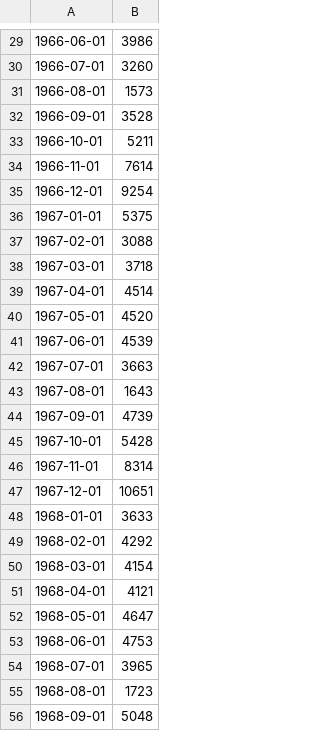
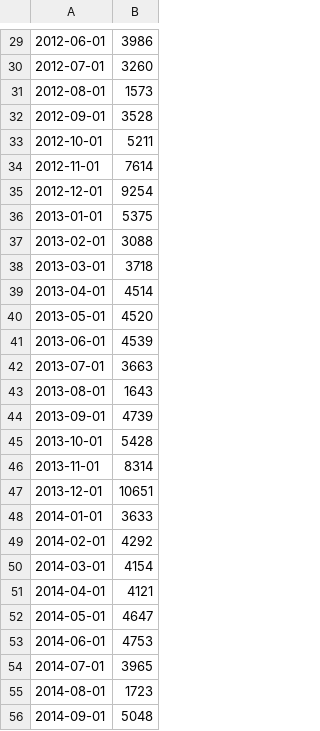
Before and after one commit to s-steephan/scikid-learing-sales-prdictor, a CSV file: dataset_training.csv, drawn as a sheet; only a part is shown, gaps mark what is left out; the diff covers the shown part only.

```diff
--- a/dataset_training.csv
+++ b/dataset_training.csv
@@ -29,28 +29,28 @@
-1966-06-01,3986
-1966-07-01,3260
-1966-08-01,1573
-1966-09-01,3528
-1966-10-01,5211
-1966-11-01,7614
-1966-12-01,9254
-1967-01-01,5375
-1967-02-01,3088
-1967-03-01,3718
-1967-04-01,4514
-1967-05-01,4520
-1967-06-01,4539
-1967-07-01,3663
-1967-08-01,1643
-1967-09-01,4739
-1967-10-01,5428
-1967-11-01,8314
-1967-12-01,10651
-1968-01-01,3633
-1968-02-01,4292
-1968-03-01,4154
-1968-04-01,4121
-1968-05-01,4647
-1968-06-01,4753
-1968-07-01,3965
-1968-08-01,1723
-1968-09-01,5048
+2012-06-01,3986
+2012-07-01,3260
+2012-08-01,1573
+2012-09-01,3528
+2012-10-01,5211
+2012-11-01,7614
+2012-12-01,9254
+2013-01-01,5375
+2013-02-01,3088
+2013-03-01,3718
+2013-04-01,4514
+2013-05-01,4520
+2013-06-01,4539
+2013-07-01,3663
+2013-08-01,1643
+2013-09-01,4739
+2013-10-01,5428
+2013-11-01,8314
+2013-12-01,10651
+2014-01-01,3633
+2014-02-01,4292
+2014-03-01,4154
+2014-04-01,4121
+2014-05-01,4647
+2014-06-01,4753
+2014-07-01,3965
+2014-08-01,1723
+2014-09-01,5048
```
Also changed, not shown: 64 edited cells elsewhere in this file, appsinfinity.csv, 7 other files.
